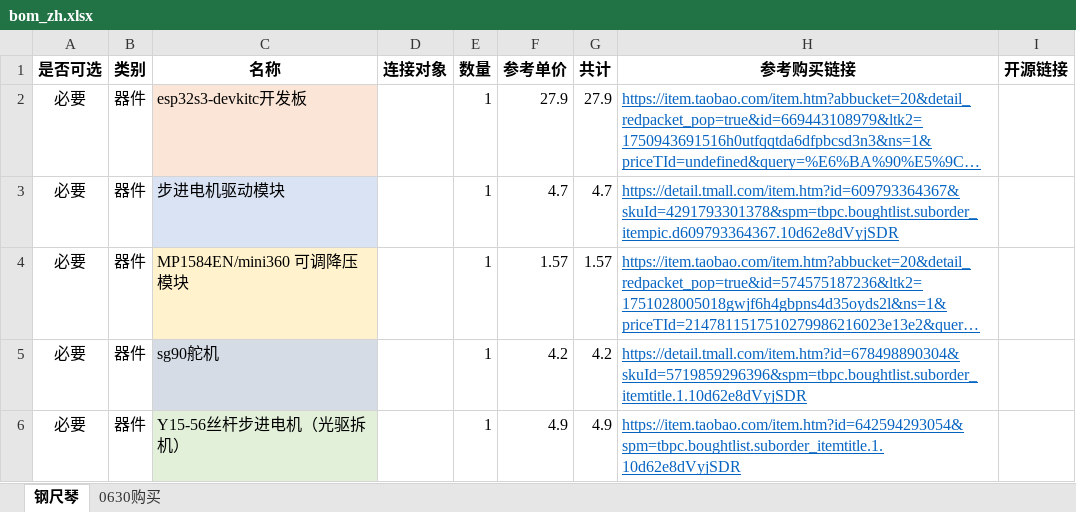
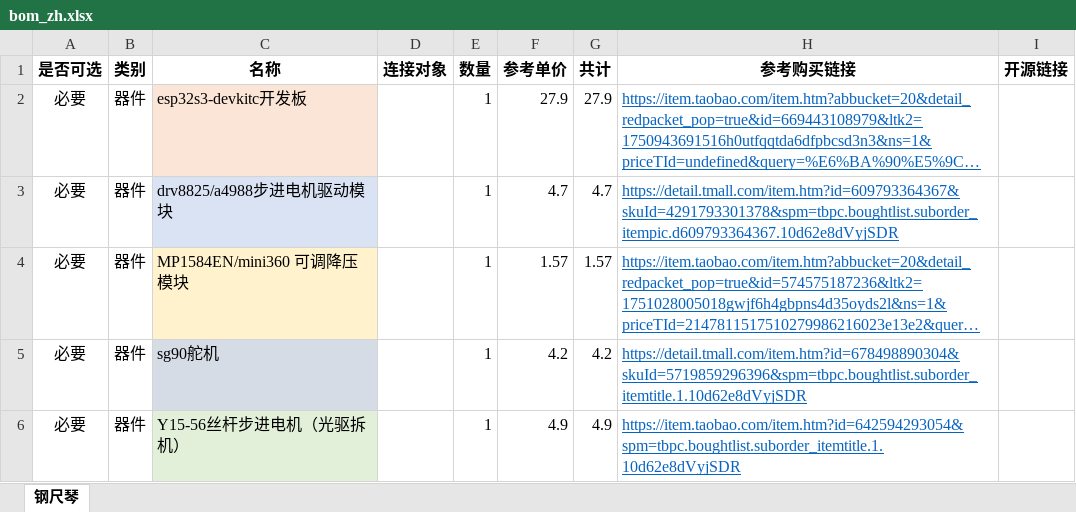
Before and after one commit to stccff/self_playing_ruler, an Excel workbook: v1/bom_zh.xlsx, sheet 钢尺琴, drawn as a sheet; only a part is shown; long unchanged cells end in …; values as stored, in another font and other column widths than the file's, no borders; the diff names each change by its address in the sheet, - before the commit and + after, or states it on an @@ line.

```diff
--- a/v1/bom_zh.xlsx (sheet 钢尺琴)
+++ b/v1/bom_zh.xlsx (sheet 钢尺琴)
-sheet tab: 0630购买
-C3 (名称): 步进电机驱动模块
+C3 (名称): drv8825/a4988步进电机驱动模块
```
